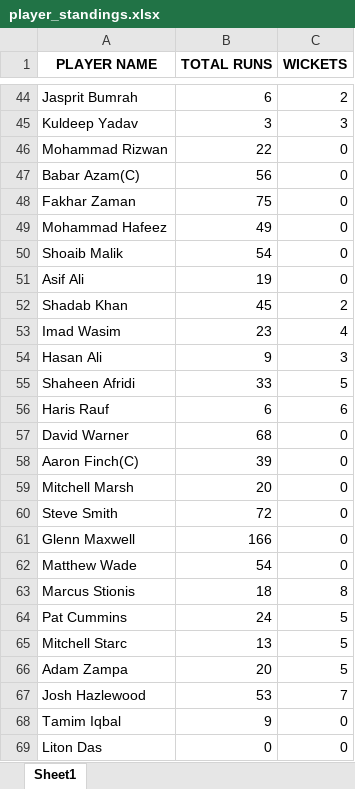
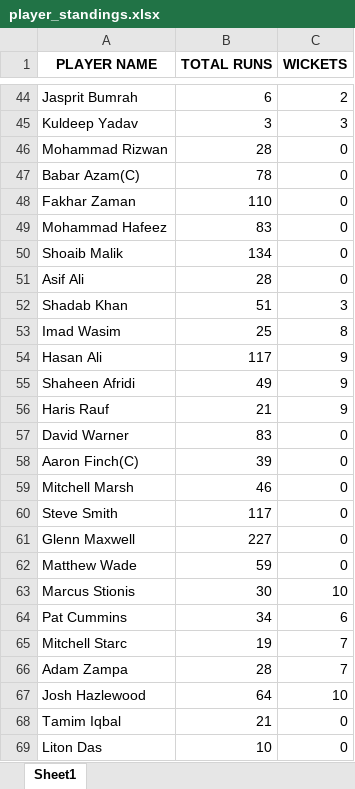
Before and after one commit to Nadun999/cricketMatchSimulator_javafx, an Excel workbook: src/PlayerStanding/player_standings.xlsx, sheet Sheet1, drawn as a sheet; only a part is shown, gaps mark what is left out; values as stored, in another font and other column widths than the file's, no borders; the diff covers the shown part only; the diff names each change by its address in the sheet, - before the commit and + after, or states it on an @@ line.

```diff
--- a/src/PlayerStanding/player_standings.xlsx (sheet Sheet1)
+++ b/src/PlayerStanding/player_standings.xlsx (sheet Sheet1)
-B46 (TOTAL RUNS): 22
+B46 (TOTAL RUNS): 28
-B47 (TOTAL RUNS): 56
+B47 (TOTAL RUNS): 78
-B48 (TOTAL RUNS): 75
+B48 (TOTAL RUNS): 110
-B49 (TOTAL RUNS): 49
+B49 (TOTAL RUNS): 83
-B50 (TOTAL RUNS): 54
+B50 (TOTAL RUNS): 134
-B51 (TOTAL RUNS): 19
+B51 (TOTAL RUNS): 28
-B52 (TOTAL RUNS): 45
+B52 (TOTAL RUNS): 51
-C52 (WICKETS): 2
+C52 (WICKETS): 3
-B53 (TOTAL RUNS): 23
+B53 (TOTAL RUNS): 25
-C53 (WICKETS): 4
+C53 (WICKETS): 8
-B54 (TOTAL RUNS): 9
+B54 (TOTAL RUNS): 117
-C54 (WICKETS): 3
+C54 (WICKETS): 9
-B55 (TOTAL RUNS): 33
+B55 (TOTAL RUNS): 49
-C55 (WICKETS): 5
+C55 (WICKETS): 9
-B56 (TOTAL RUNS): 6
+B56 (TOTAL RUNS): 21
-C56 (WICKETS): 6
+C56 (WICKETS): 9
-B57 (TOTAL RUNS): 68
+B57 (TOTAL RUNS): 83
-B59 (TOTAL RUNS): 20
+B59 (TOTAL RUNS): 46
-B60 (TOTAL RUNS): 72
+B60 (TOTAL RUNS): 117
-B61 (TOTAL RUNS): 166
+B61 (TOTAL RUNS): 227
-B62 (TOTAL RUNS): 54
+B62 (TOTAL RUNS): 59
-B63 (TOTAL RUNS): 18
+B63 (TOTAL RUNS): 30
-C63 (WICKETS): 8
+C63 (WICKETS): 10
-B64 (TOTAL RUNS): 24
+B64 (TOTAL RUNS): 34
-C64 (WICKETS): 5
+C64 (WICKETS): 6
-B65 (TOTAL RUNS): 13
+B65 (TOTAL RUNS): 19
-C65:C66 (WICKETS): 5
+C65:C66 (WICKETS): 7
-B66 (TOTAL RUNS): 20
+B66 (TOTAL RUNS): 28
-B67 (TOTAL RUNS): 53
+B67 (TOTAL RUNS): 64
-C67 (WICKETS): 7
+C67 (WICKETS): 10
-B68 (TOTAL RUNS): 9
+B68 (TOTAL RUNS): 21
-B69 (TOTAL RUNS): 0
+B69 (TOTAL RUNS): 10
```
Also changed, not shown: 54 edited cells elsewhere in this sheet, src/PointsTable/points_table.xlsx, 9 other files.
